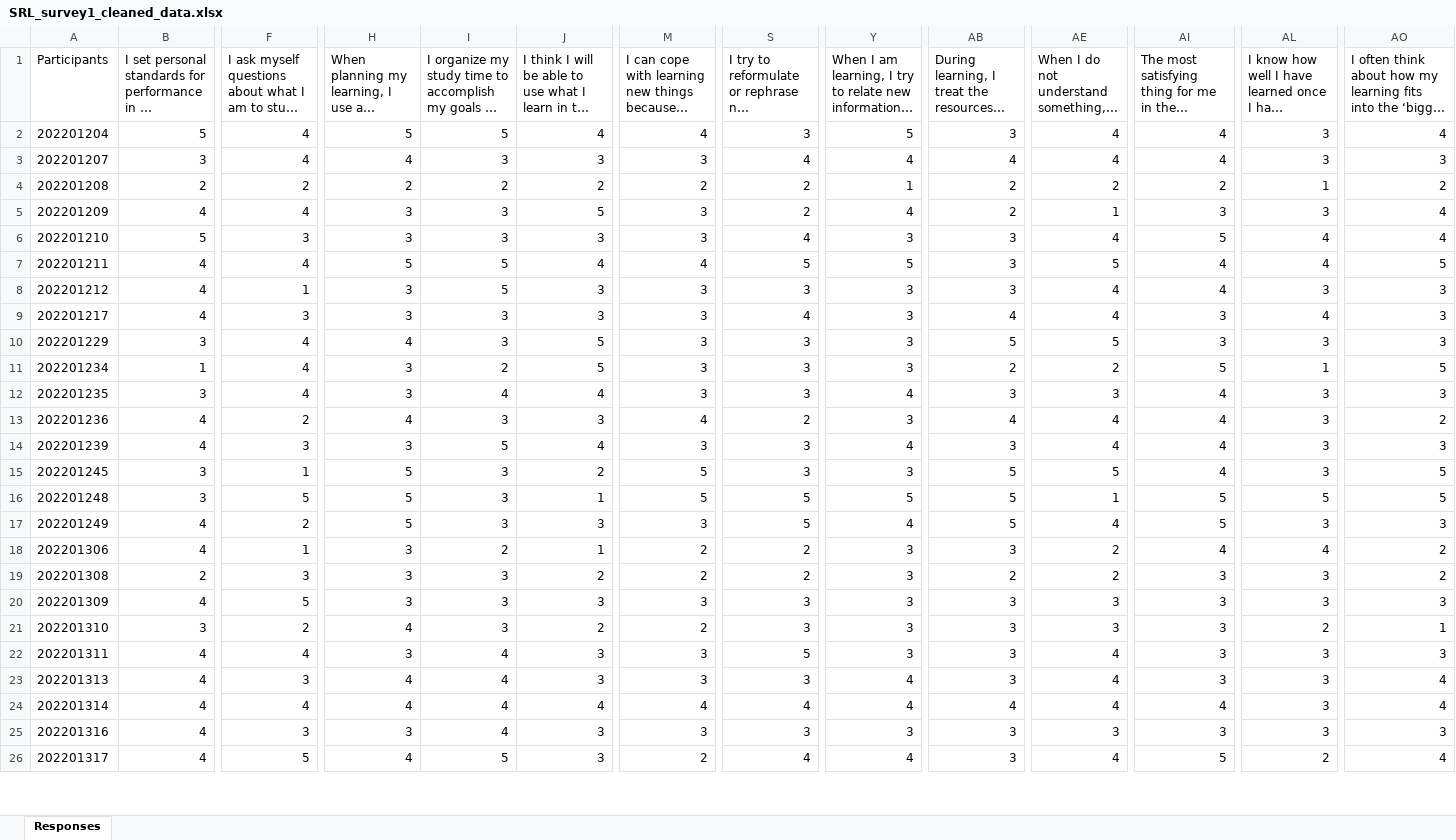
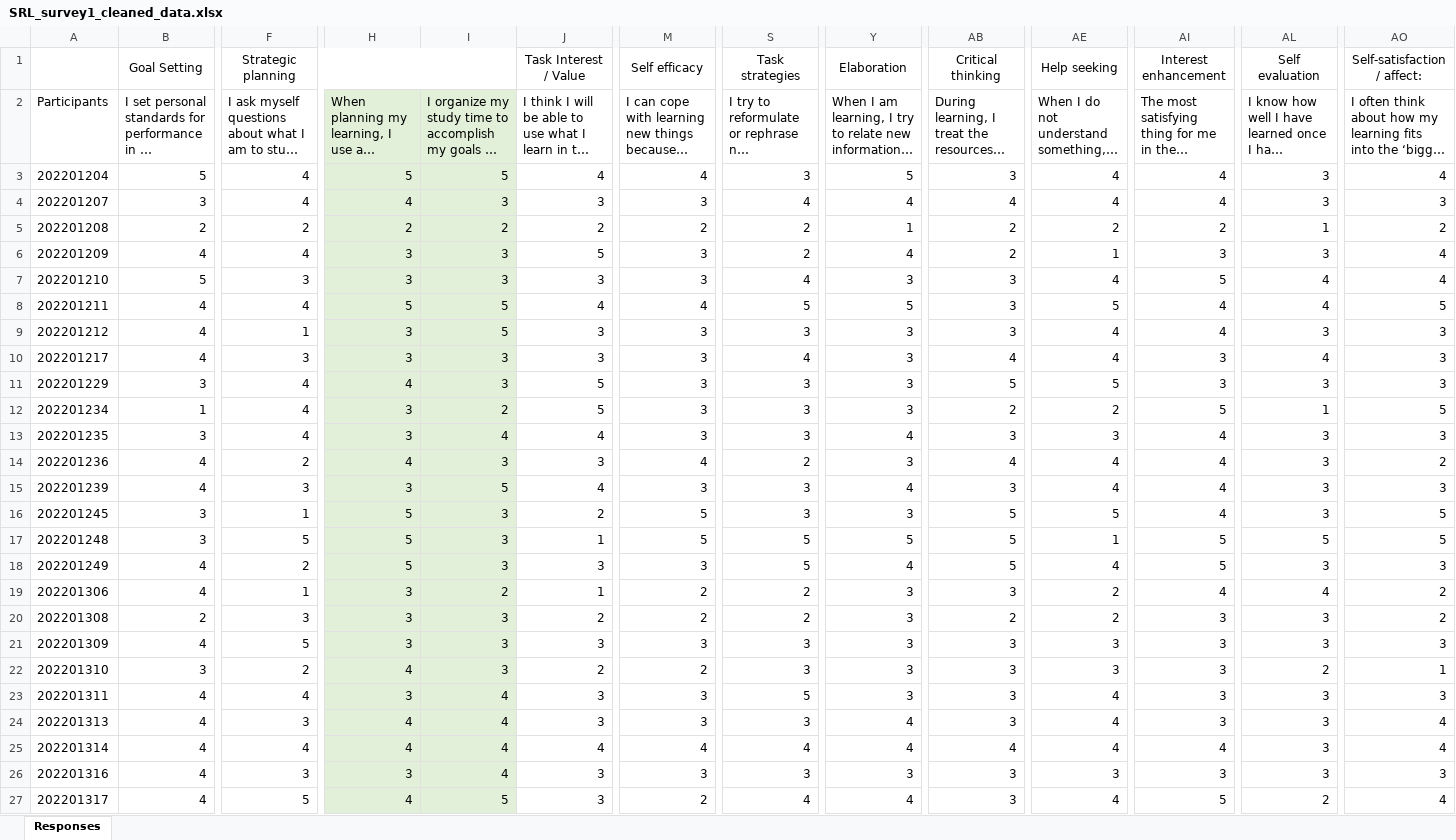
Before and after one commit to prabhatram/SRL-survey, an Excel workbook: SRL_survey1_cleaned_data.xlsx, sheet Responses, drawn as a sheet; only a part is shown, gaps mark what is left out; long unchanged cells end in …; values as stored, in another font and other column widths than the file's, no borders; addresses are those after the commit; rows hold the shown columns only; the diff covers the shown part only; the diff names each change by its address in the sheet, - before the commit and + after, or states it on an @@ line.

```diff
--- a/SRL_survey1_cleaned_data.xlsx (sheet Responses)
+++ b/SRL_survey1_cleaned_data.xlsx (sheet Responses)
+row 1:  | Goal Setting | Strategic planning |  |  | Task Interest / Value | Self efficacy | Task strategies | Elaboration | Critical thinking | Help seeking | Interest enhancement | Self evaluation | Self-satisfaction / affect:
-H2:I27 fill: none
+H2:I27 fill: #E2F0D9
```
Also changed, not shown: cell formats elsewhere in this sheet, 4 other files.
